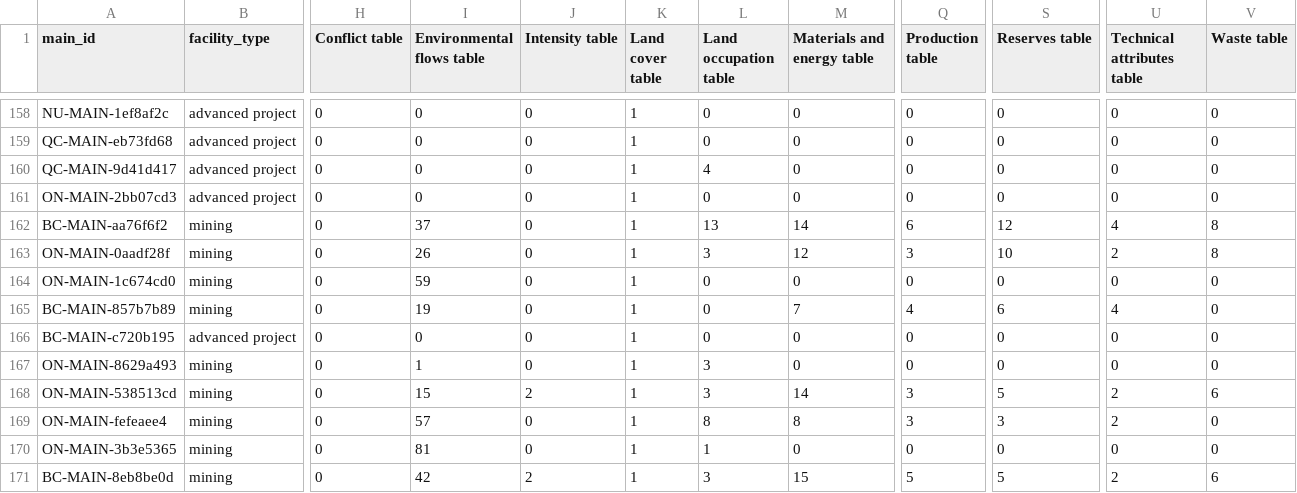
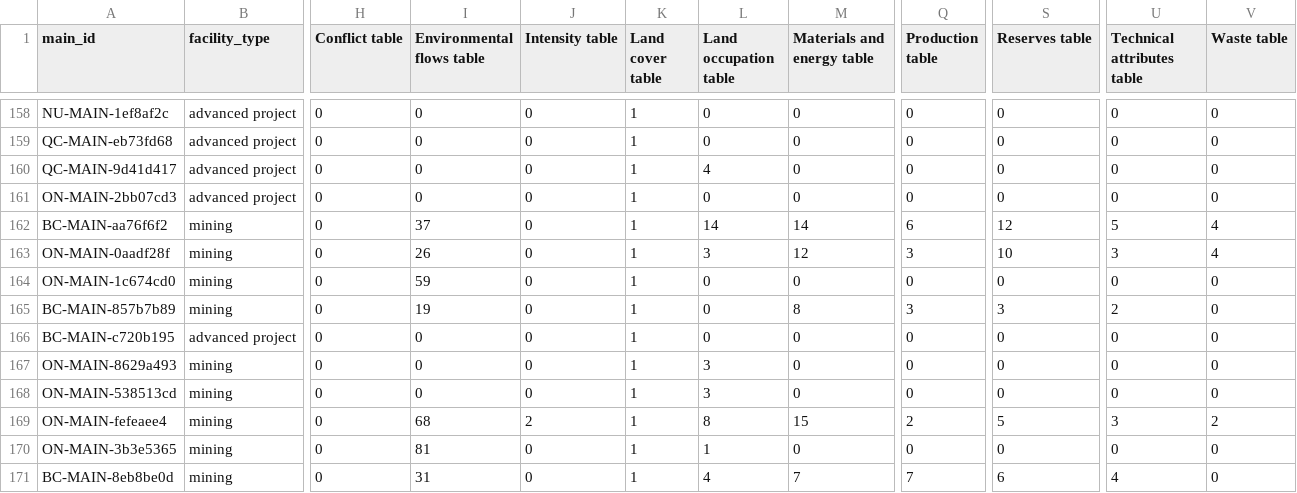
Before and after one commit to marpellan/metallican_db, a CSV file: results/data_coverage/data_coverage_per_table.csv, drawn as a sheet; only a part is shown, gaps mark what is left out; the diff covers the shown part only; the diff names each change by its address in the sheet, - before the commit and + after, or states it on an @@ line.

```diff
--- a/results/data_coverage/data_coverage_per_table.csv
+++ b/results/data_coverage/data_coverage_per_table.csv
-L162 (Land occupation table): 13
+L162 (Land occupation table): 14
-U162 (Technical attributes table): 4
+U162 (Technical attributes table): 5
-V162:V163 (Waste table): 8
+V162:V163 (Waste table): 4
-U163 (Technical attributes table): 2
+U163 (Technical attributes table): 3
-M165 (Materials and energy table): 7
+M165 (Materials and energy table): 8
-Q165 (Production table): 4
+Q165 (Production table): 3
-S165 (Reserves table): 6
+S165 (Reserves table): 3
-U165 (Technical attributes table): 4
+U165 (Technical attributes table): 2
-I167 (Environmental flows table): 1
+I167 (Environmental flows table): 0
-I168 (Environmental flows table): 15
+I168 (Environmental flows table): 0
-J168 (Intensity table): 2
+J168 (Intensity table): 0
-M168 (Materials and energy table): 14
+M168 (Materials and energy table): 0
-Q168 (Production table): 3
+Q168 (Production table): 0
-S168 (Reserves table): 5
+S168 (Reserves table): 0
-U168 (Technical attributes table): 2
+U168 (Technical attributes table): 0
-V168 (Waste table): 6
+V168 (Waste table): 0
-I169 (Environmental flows table): 57
+I169 (Environmental flows table): 68
-J169 (Intensity table): 0
+J169 (Intensity table): 2
-M169 (Materials and energy table): 8
+M169 (Materials and energy table): 15
-Q169 (Production table): 3
+Q169 (Production table): 2
-S169 (Reserves table): 3
+S169 (Reserves table): 5
-U169 (Technical attributes table): 2
+U169 (Technical attributes table): 3
-V169 (Waste table): 0
+V169 (Waste table): 2
-I171 (Environmental flows table): 42
+I171 (Environmental flows table): 31
-J171 (Intensity table): 2
+J171 (Intensity table): 0
-L171 (Land occupation table): 3
+L171 (Land occupation table): 4
-M171 (Materials and energy table): 15
+M171 (Materials and energy table): 7
-Q171 (Production table): 5
+Q171 (Production table): 7
-S171 (Reserves table): 5
+S171 (Reserves table): 6
-U171 (Technical attributes table): 2
+U171 (Technical attributes table): 4
-V171 (Waste table): 6
+V171 (Waste table): 0
```
Also changed, not shown: 167 edited cells elsewhere in this file, database/CSV/production_table.csv, 8 other files.
